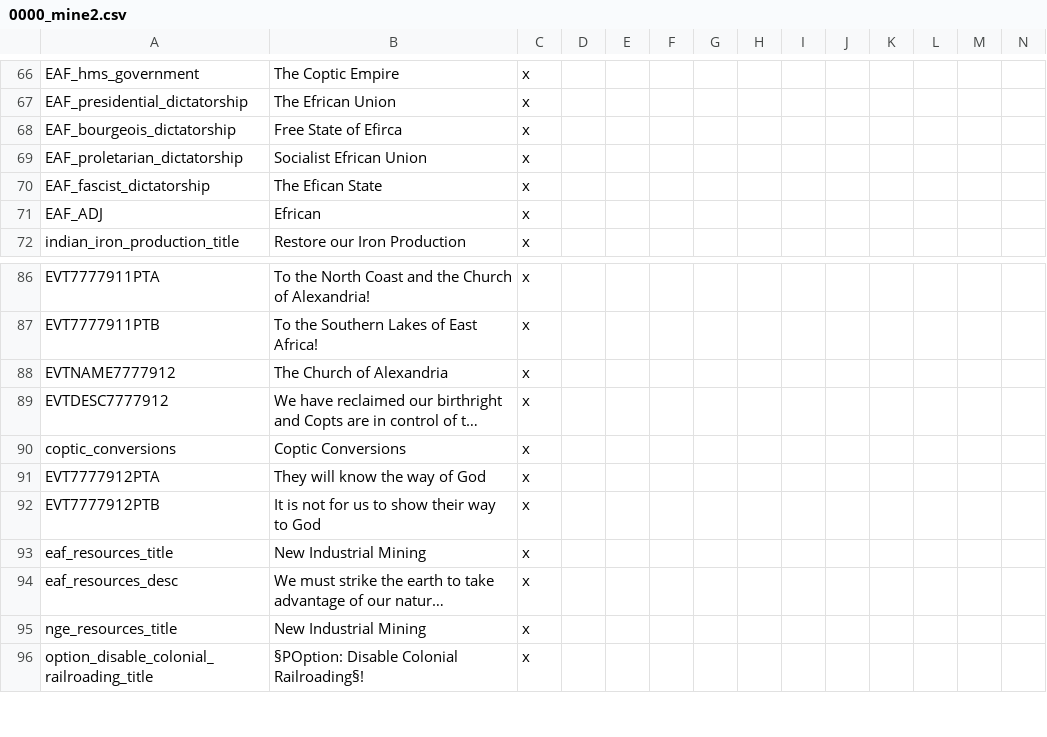
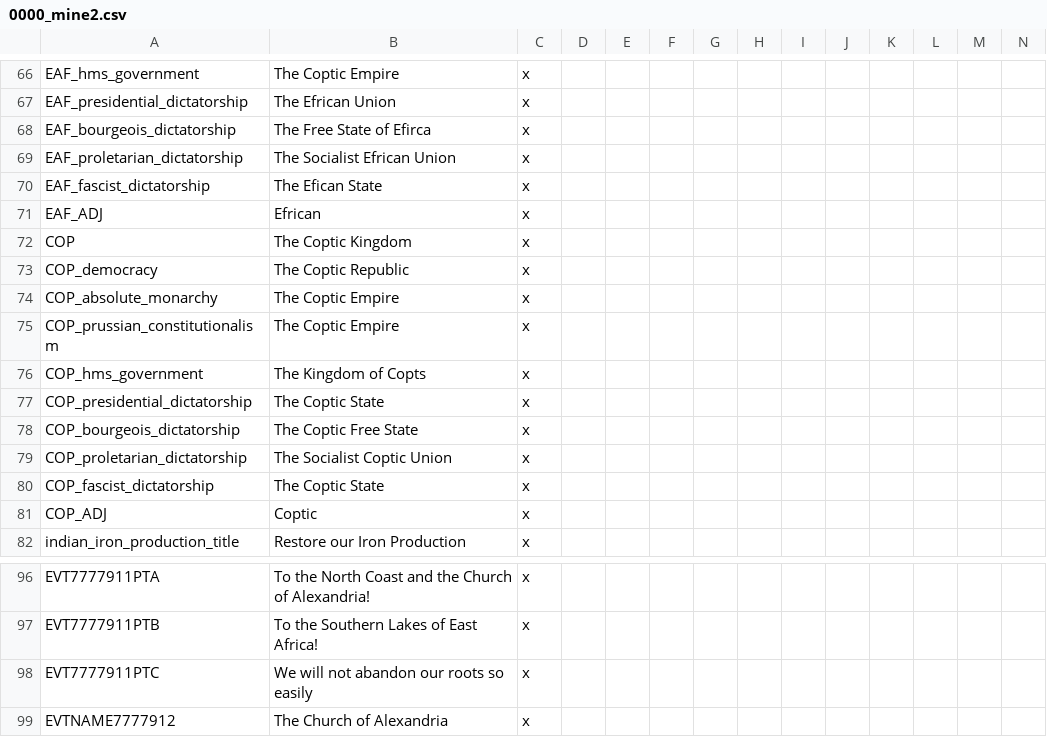
Before and after one commit to Marco-O-Panzer/HFM_MP_Series_Master, a CSV file: HFM MP Series/localisation/0000_mine2.csv, drawn as a sheet; only a part is shown, gaps mark what is left out; the shorter side is filled out with more unchanged rows; long unchanged cells end in …; rows hold the shown columns only; the diff covers the shown part only; the diff names each change by its address in the sheet, - before the commit and + after, or states it on an @@ line.

```diff
--- a/HFM MP Series/localisation/0000_mine2.csv
+++ b/HFM MP Series/localisation/0000_mine2.csv
-B68: Free State of Efirca
+B68: The Free State of Efirca
-B69: Socialist Efrican Union
+B69: The Socialist Efrican Union
+row 72: COP | The Coptic Kingdom | x
+row 73: COP_democracy | The Coptic Republic | x
+row 74: COP_absolute_monarchy | The Coptic Empire | x
+row 75: COP_prussian_constitutionalism | The Coptic Empire | x
+row 76: COP_hms_government | The Kingdom of Copts | x
+row 77: COP_presidential_dictatorship | The Coptic State | x
+row 78: COP_bourgeois_dictatorship | The Coptic Free State | x
+row 79: COP_proletarian_dictatorship | The Socialist Coptic Union | x
+row 80: COP_fascist_dictatorship | The Coptic State | x
+row 81: COP_ADJ | Coptic | x
+row 98: EVT7777911PTC | We will not abandon our roots so easily | x
```
Also changed, not shown: 26 added rows elsewhere in this file, HFM MP Series/localisation/00_HPM_Misc.csv, HFM MP Series/localisation/00_HPM_events.csv, 53 other files.
